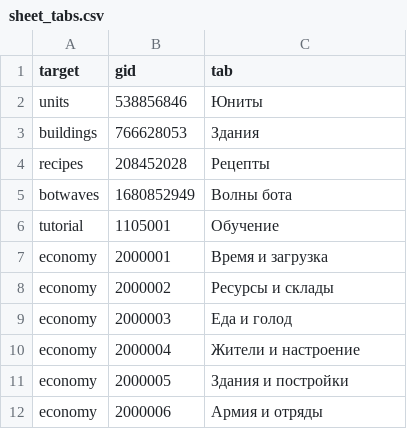
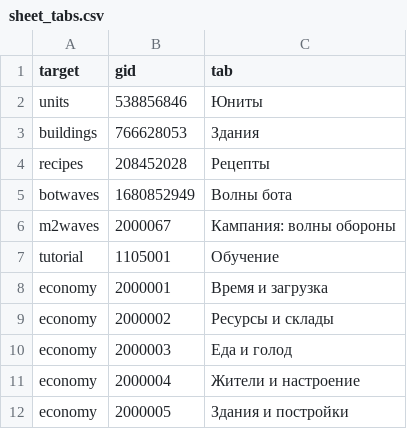
Before and after one commit to Safronov-Siarhei/CityBuilding, a CSV file: Assets/_Project/Balance/sheet_tabs.csv, drawn as a sheet; only a part is shown; the shorter side is filled out with more unchanged rows.

```diff
--- a/Assets/_Project/Balance/sheet_tabs.csv
+++ b/Assets/_Project/Balance/sheet_tabs.csv
@@ -5,2 +5,3 @@ recipes,208452028,Рецепты
 botwaves,1680852949,Волны бота
+m2waves,2000067,Кампания: волны обороны
 tutorial,1105001,Обучение
```
Also changed, not shown: Assets/_Project/Balance/economy.csv, Assets/_Project/Balance/localization.csv, 50 other files.
